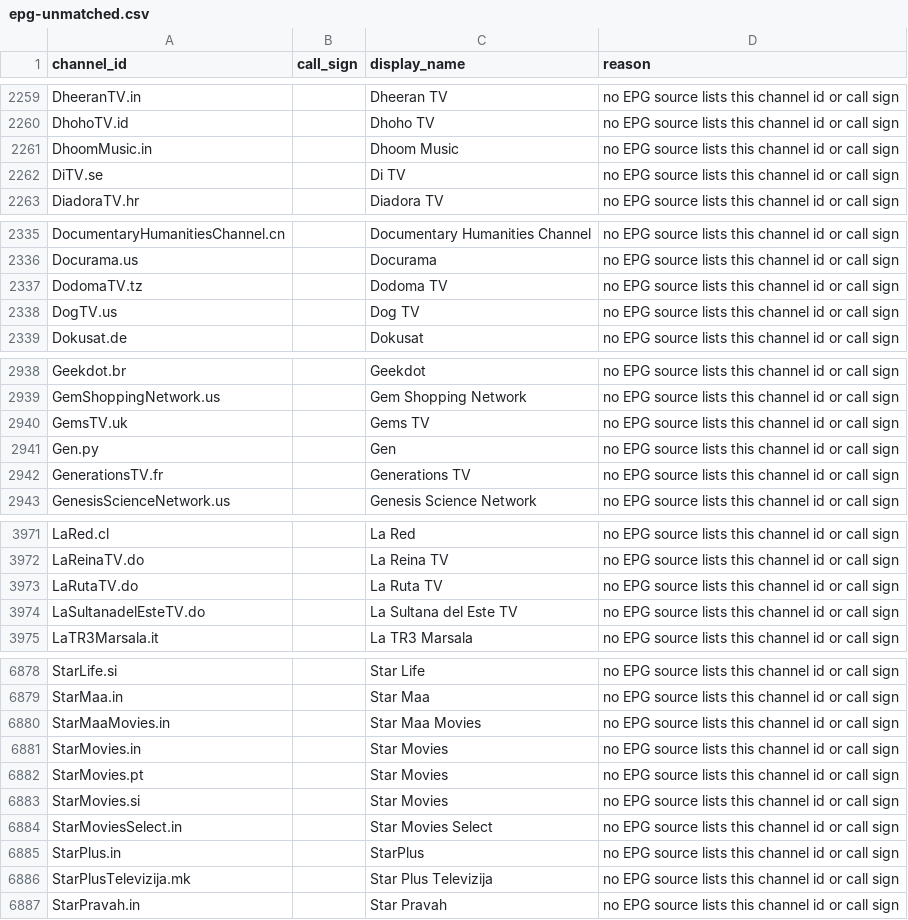
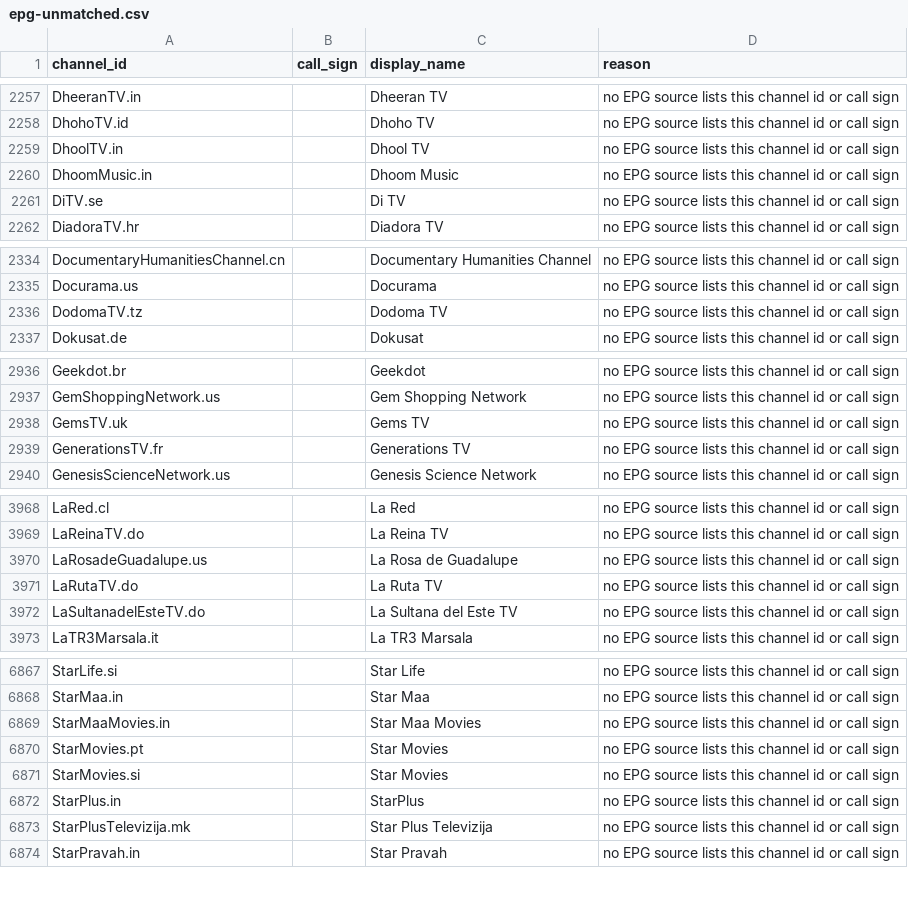
Before and after one commit to 7000premiumchannels/android-tv-guru-playlists, a CSV file: reports/epg-unmatched.csv, drawn as a sheet; only a part is shown, gaps mark what is left out; removed rows and columns are numbered as before the commit, all else as after; the diff covers the shown part only; the diff names each change by its address in the sheet, - before the commit and + after, or states it on an @@ line.

```diff
--- a/reports/epg-unmatched.csv
+++ b/reports/epg-unmatched.csv
+row 2259: DhoolTV.in |  | Dhool TV | no EPG source lists this channel id or call sign
-row 2338: DogTV.us |  | Dog TV | no EPG source lists this channel id or call sign
-row 2941: Gen.py |  | Gen | no EPG source lists this channel id or call sign
+row 3970: LaRosadeGuadalupe.us |  | La Rosa de Guadalupe | no EPG source lists this channel id or call sign
-row 6881: StarMovies.in |  | Star Movies | no EPG source lists this channel id or call sign
-row 6884: StarMoviesSelect.in |  | Star Movies Select | no EPG source lists this channel id or call sign
```
Also changed, not shown: 10 added rows and 19 removed rows elsewhere in this file, 4 other files.
